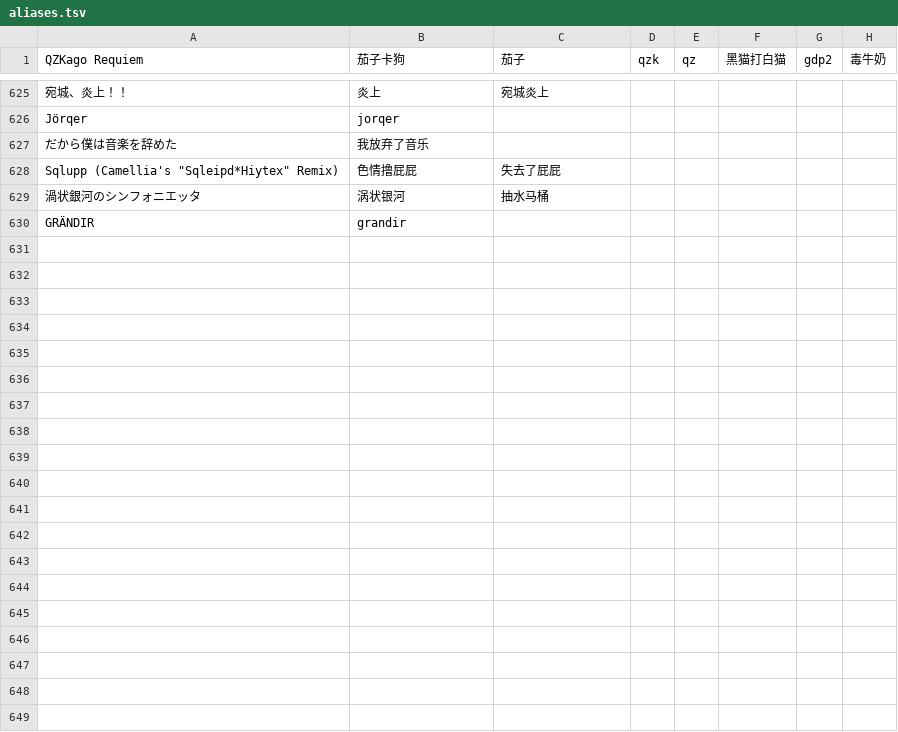
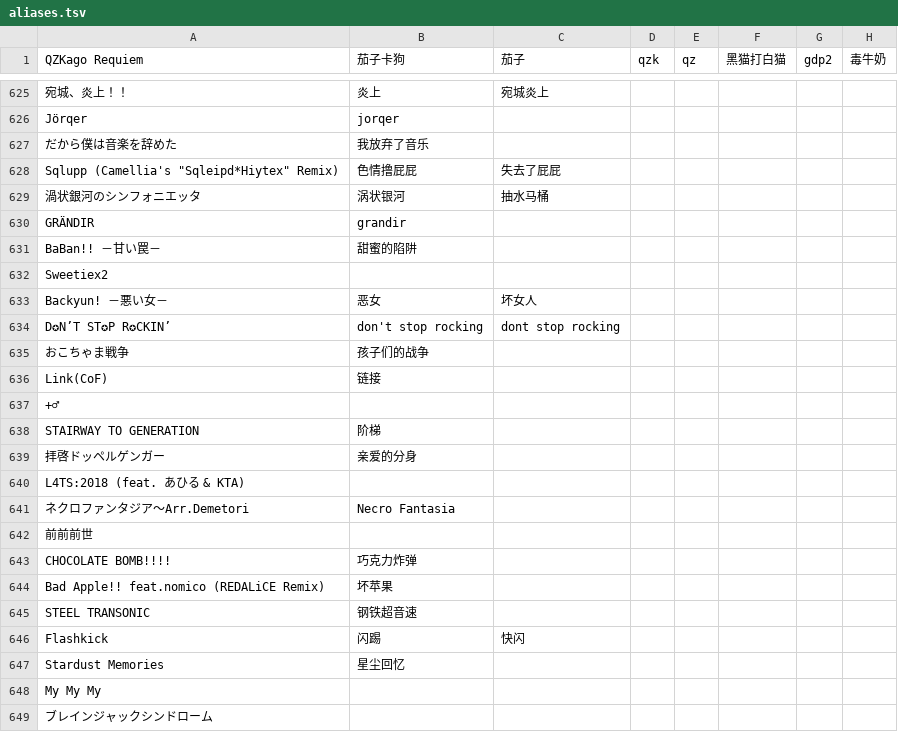
Before and after one commit to QingQiz/MarisaBot, a TSV file: QQBOT.Core/Plugin/PluginResource/MaiMaiDx/aliases.tsv, drawn as a sheet; only a part is shown, gaps mark what is left out; the diff covers the shown part only.

Commit message:
更新了maimai曲名别名（我就是机翻大师🤪）

```diff
--- a/QQBOT.Core/Plugin/PluginResource/MaiMaiDx/aliases.tsv
+++ b/QQBOT.Core/Plugin/PluginResource/MaiMaiDx/aliases.tsv
@@ -630 +630,20 @@ Jörqer	jorqer
 GRÄNDIR	grandir						
+BaBan!! －甘い罠－	甜蜜的陷阱						
+Sweetiex2							
+Backyun! －悪い女－	恶女	坏女人					
+D✪N’T  ST✪P  R✪CKIN’	don't stop rocking	dont stop rocking					
+おこちゃま戦争	孩子们的战争						
+Link(CoF)	链接						
++♂							
+STAIRWAY TO GENERATION	阶梯						
+拝啓ドッペルゲンガー	亲爱的分身						
+L4TS:2018 (feat. あひる & KTA)							
+ネクロファンタジア～Arr.Demetori	Necro Fantasia						
+前前前世							
+CHOCOLATE BOMB!!!!	巧克力炸弹						
+Bad Apple!! feat.nomico (REDALiCE Remix)	坏苹果						
+STEEL TRANSONIC	钢铁超音速						
+Flashkick	闪踢	快闪					
+Stardust Memories	星尘回忆						
+My My My							
+ブレインジャックシンドローム							
```
Also changed, not shown: 48 added rows elsewhere in this file.
